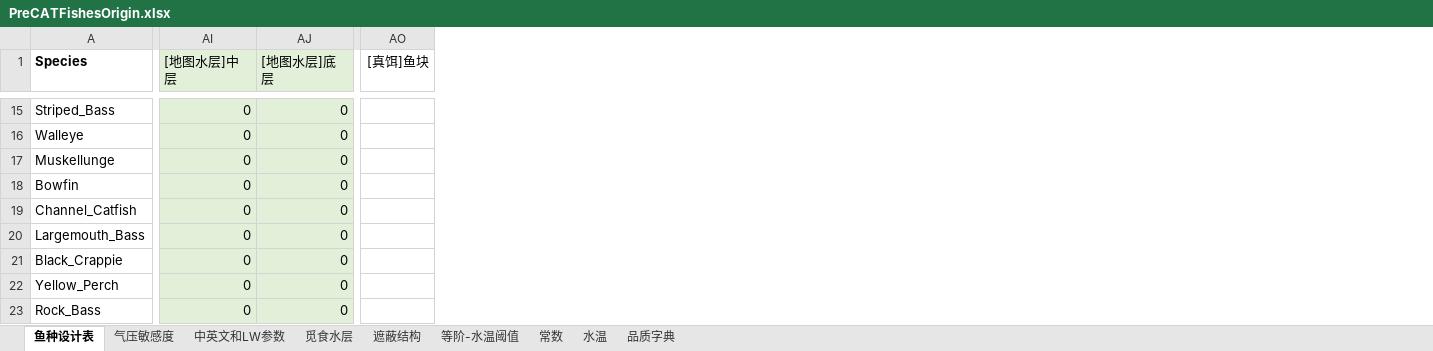
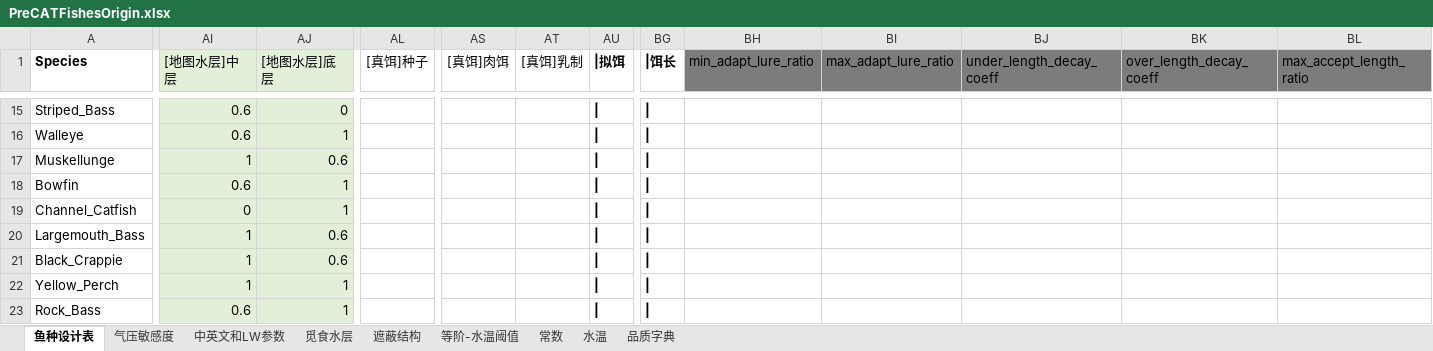
Before and after one commit to futouyiba/StatDemo, an Excel workbook: intermediateTables/PreCATFishesOrigin.xlsx, sheet 鱼种设计表, drawn as a sheet; only a part is shown, gaps mark what is left out; values as stored, in another font and other column widths than the file's, no borders; removed rows and columns are numbered as before the commit, all else as after; the diff covers the shown part only; the diff names each change by its address in the sheet, - before the commit and + after, or states it on an @@ line.

```diff
--- a/intermediateTables/PreCATFishesOrigin.xlsx (sheet 鱼种设计表)
+++ b/intermediateTables/PreCATFishesOrigin.xlsx (sheet 鱼种设计表)
+column AL ([真饵]种子), empty
-column AO ([真饵]鱼块), empty
+column AS ([真饵]肉饵), empty
+column AT ([真饵]乳制), empty
+column AU (|拟饵), rows 15-23: all |
+column BG (|饵长), rows 15-23: all |
+column BH (min_adapt_lure_ratio), empty
+column BI (max_adapt_lure_ratio), empty
+column BJ (under_length_decay_coeff), empty
+column BK (over_length_decay_coeff), empty
+column BL (max_accept_length_ratio), empty
-AI15:AI16 ([地图水层]中层): 0
+AI15:AI16 ([地图水层]中层): 0.6
-AJ16 ([地图水层]底层): 0
+AJ16 ([地图水层]底层): 1
-AI17 ([地图水层]中层): 0
+AI17 ([地图水层]中层): 1
-AJ17 ([地图水层]底层): 0
+AJ17 ([地图水层]底层): 0.6
-AI18 ([地图水层]中层): 0
+AI18 ([地图水层]中层): 0.6
-AJ18:AJ19 ([地图水层]底层): 0
+AJ18:AJ19 ([地图水层]底层): 1
-AI20:AI22 ([地图水层]中层): 0
+AI20:AI22 ([地图水层]中层): 1
-AJ20:AJ21 ([地图水层]底层): 0
+AJ20:AJ21 ([地图水层]底层): 0.6
-AJ22:AJ23 ([地图水层]底层): 0
+AJ22:AJ23 ([地图水层]底层): 1
-AI23 ([地图水层]中层): 0
+AI23 ([地图水层]中层): 0.6
```
Also changed, not shown: 1 removed column, 31 edited cells and cell formats elsewhere in this sheet, sheet 觅食水层, intermediateTables/StructuredEnvData.xlsx, 1 other file.
